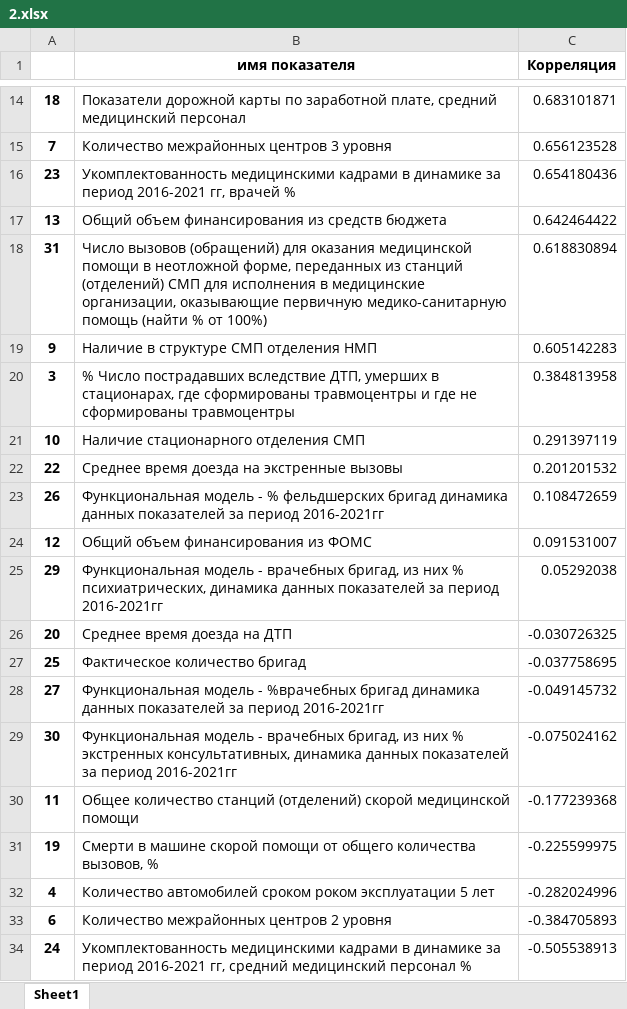
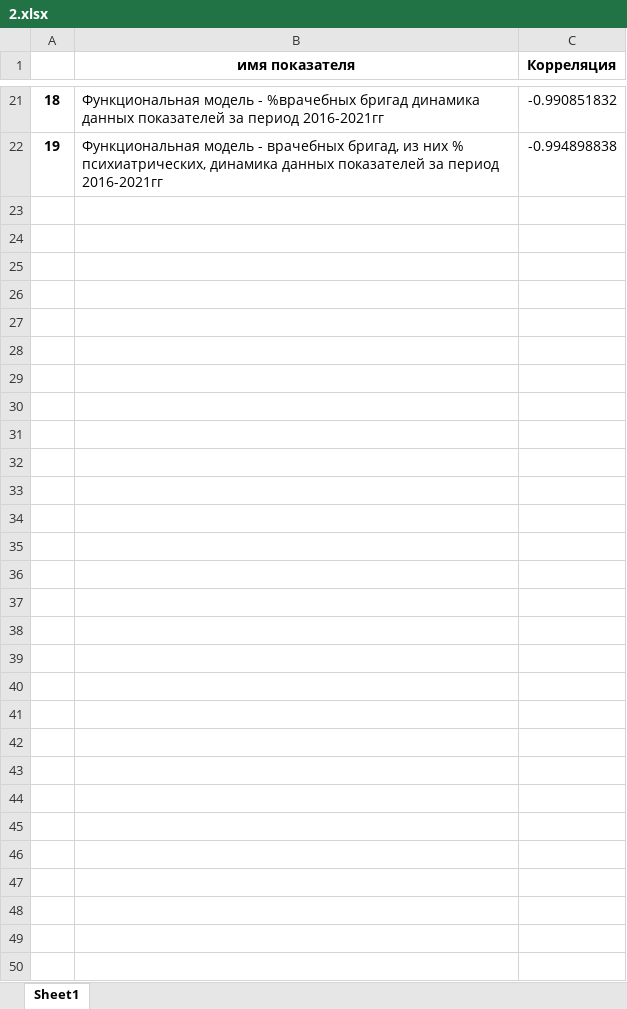
Before and after one commit to Ivanopulos/MSSAnlsKor, an Excel workbook: 2.xlsx, sheet Sheet1, drawn as a sheet; only a part is shown, gaps mark what is left out; values as stored, in another font and other column widths than the file's, no borders; removed rows and columns are numbered as before the commit, all else as after; the diff covers the shown part only; the diff names each change by its address in the sheet, - before the commit and + after, or states it on an @@ line.

```diff
--- a/2.xlsx (sheet Sheet1)
+++ b/2.xlsx (sheet Sheet1)
-B21 (имя показателя): Показатели дорожной карты по заработной плате, средний медицинский персонал
+B21 (имя показателя): Функциональная модель - %врачебных бригад динамика данных показателей за период 2016-2021гг
-C21 (Корреляция): 0.683101871
+C21 (Корреляция): -0.990851832
-row 15: 7 | Количество межрайонных центров 3 уровня | 0.656123528
-row 16: 23 | Укомплектованность медицинскими кадрами в динамике за период 2016-2021 гг, врачей % | 0.654180436
-row 17: 13 | Общий объем финансирования из средств бюджета | 0.642464422
-row 18: 31 | Число вызовов (обращений) для оказания медицинской помощи в неотложной форме, переданных из станций (отделений) СМП для исполнения в медицинские организации, оказывающие первичную медико-санитарную помощь (найти % от 100%) | 0.618830894
-row 19: 9 | Наличие в структуре СМП отделения НМП | 0.605142283
-row 20: 3 | % Число пострадавших вследствие ДТП, умерших в стационарах, где сформированы травмоцентры и где не сформированы травмоцентры | 0.384813958
-row 21: 10 | Наличие стационарного отделения СМП | 0.291397119
-row 22: 22 | Среднее время доезда на экстренные вызовы | 0.201201532
-row 23: 26 | Функциональная модель - % фельдшерских бригад динамика данных показателей за период 2016-2021гг | 0.108472659
-row 24: 12 | Общий объем финансирования из ФОМС | 0.091531007
-row 25: 29 | Функциональная модель - врачебных бригад, из них % психиатрических, динамика данных показателей за период 2016-2021гг | 0.05292038
-row 26: 20 | Среднее время доезда на ДТП | -0.030726325
-row 27: 25 | Фактическое количество бригад | -0.037758695
-row 28: 27 | Функциональная модель - %врачебных бригад динамика данных показателей за период 2016-2021гг | -0.049145732
-row 29: 30 | Функциональная модель - врачебных бригад, из них % экстренных консультативных, динамика данных показателей за период 2016-2021гг | -0.075024162
-row 30: 11 | Общее количество станций (отделений) скорой медицинской помощи | -0.177239368
-B22 (имя показателя): Смерти в машине скорой помощи от общего количества вызовов, %
+B22 (имя показателя): Функциональная модель - врачебных бригад, из них % психиатрических, динамика данных показателей за период 2016-2021гг
-C22 (Корреляция): -0.225599975
+C22 (Корреляция): -0.994898838
-row 32: 4 | Количество автомобилей сроком роком эксплуатации 5 лет | -0.282024996
-row 33: 6 | Количество межрайонных центров 2 уровня | -0.384705893
-row 34: 24 | Укомплектованность медицинскими кадрами в динамике за период 2016-2021 гг, средний медицинский персонал % | -0.505538913
```
Also changed, not shown: 15 added rows, 8 removed rows and 8 edited cells elsewhere in this sheet, 3. для анализа — копия (2).xlsx, 3. для анализа.xlsx, 1 other file.
